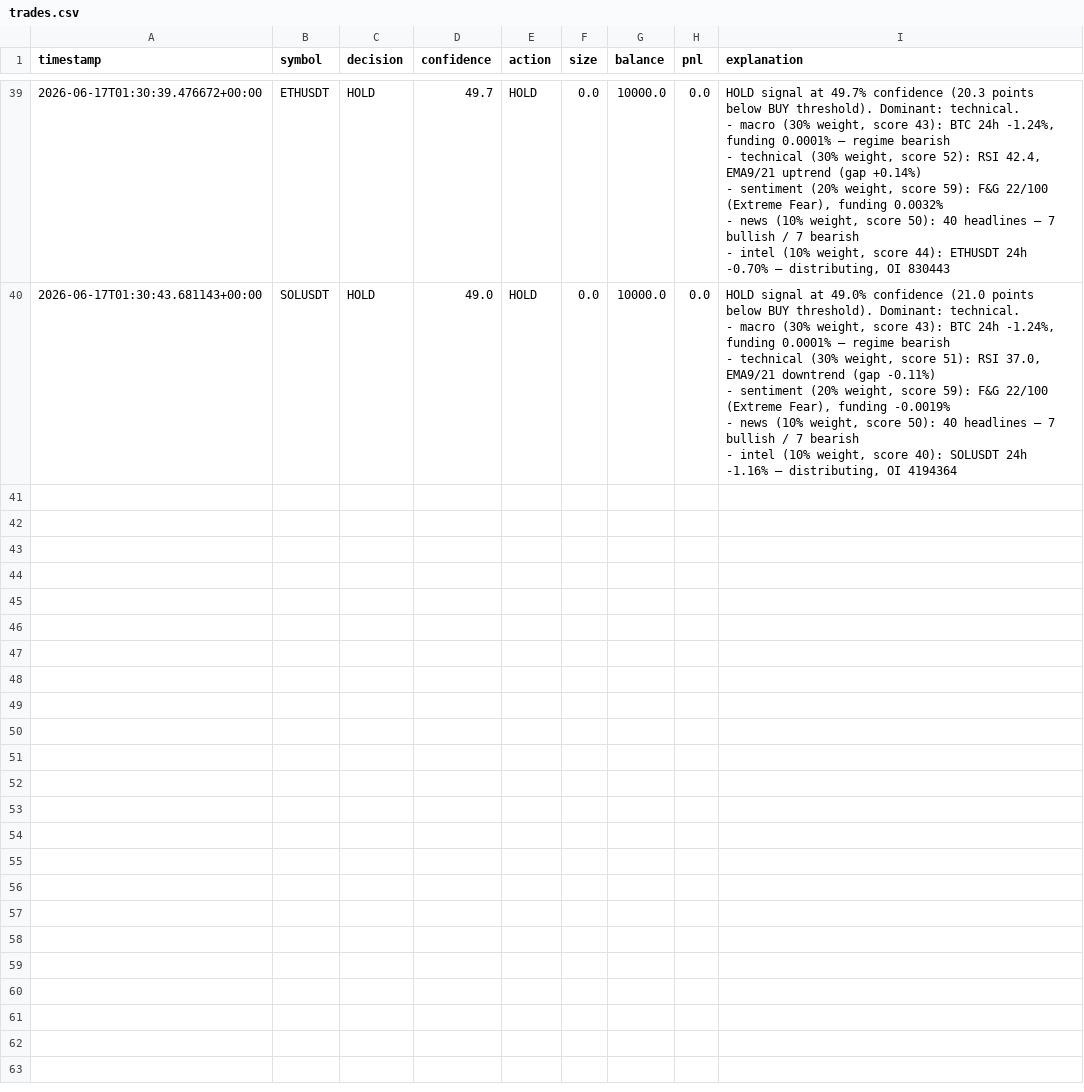
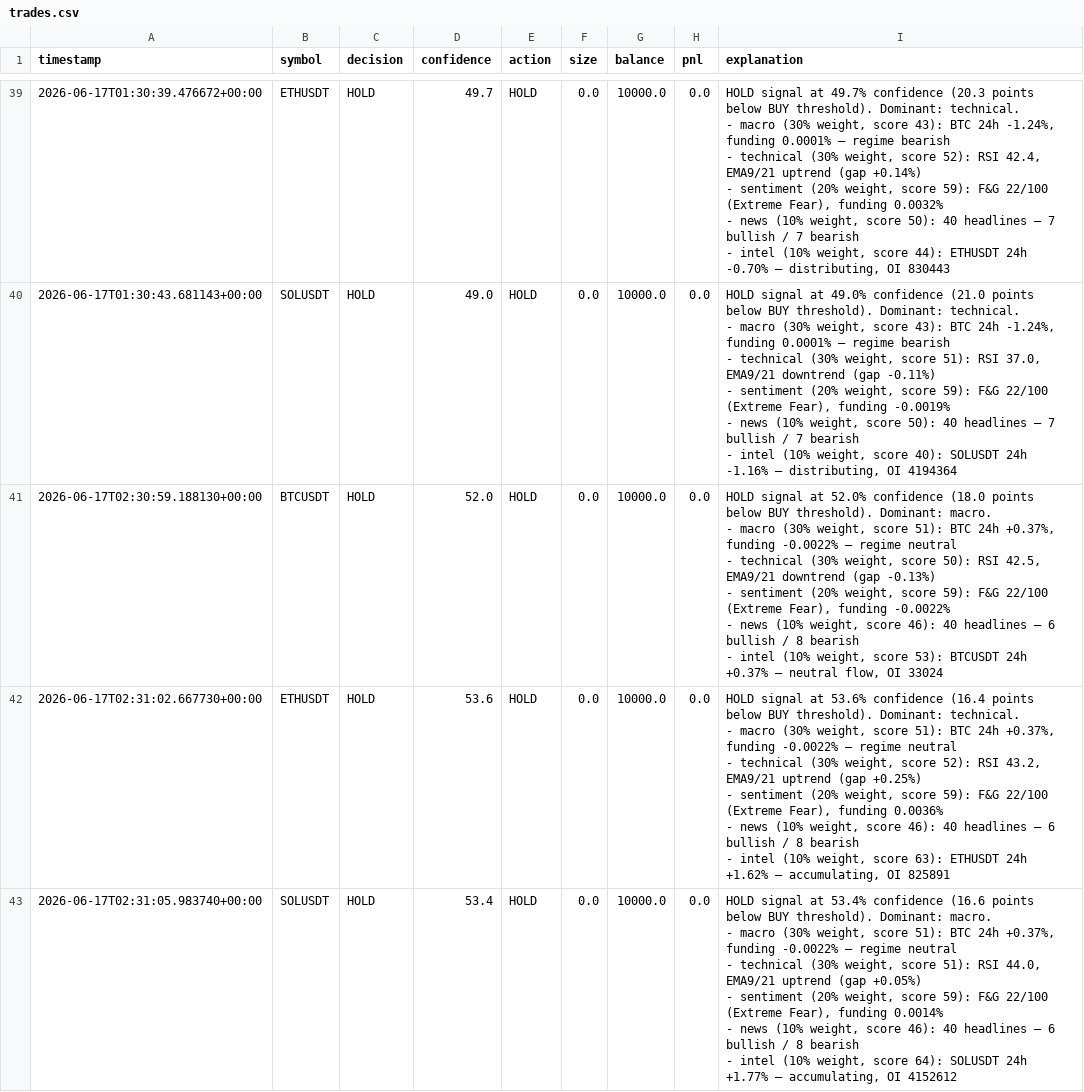
Before and after one commit to CryptoZephyr/sentinel-council, a CSV file: trades.csv, drawn as a sheet; only a part is shown, gaps mark what is left out; the diff covers the shown part only.

```diff
--- a/trades.csv
+++ b/trades.csv
@@ -235 +235,19 @@ timestamp,symbol,decision,confidence,action,size,balance,pnl,explanation
   - intel (10% weight, score 40): SOLUSDT 24h -1.16% — distributing, OI 4194364"
+2026-06-17T02:30:59.188130+00:00,BTCUSDT,HOLD,52.0,HOLD,0.0,10000.0,0.0,"HOLD signal at 52.0% confidence (18.0 points below BUY threshold). Dominant: macro.
+  - macro (30% weight, score 51): BTC 24h +0.37%, funding -0.0022% — regime neutral
+  - technical (30% weight, score 50): RSI 42.5, EMA9/21 downtrend (gap -0.13%)
+  - sentiment (20% weight, score 59): F&G 22/100 (Extreme Fear), funding -0.0022%
+  - news (10% weight, score 46): 40 headlines — 6 bullish / 8 bearish
+  - intel (10% weight, score 53): BTCUSDT 24h +0.37% — neutral flow, OI 33024"
+2026-06-17T02:31:02.667730+00:00,ETHUSDT,HOLD,53.6,HOLD,0.0,10000.0,0.0,"HOLD signal at 53.6% confidence (16.4 points below BUY threshold). Dominant: technical.
+  - macro (30% weight, score 51): BTC 24h +0.37%, funding -0.0022% — regime neutral
+  - technical (30% weight, score 52): RSI 43.2, EMA9/21 uptrend (gap +0.25%)
+  - sentiment (20% weight, score 59): F&G 22/100 (Extreme Fear), funding 0.0036%
+  - news (10% weight, score 46): 40 headlines — 6 bullish / 8 bearish
+  - intel (10% weight, score 63): ETHUSDT 24h +1.62% — accumulating, OI 825891"
+2026-06-17T02:31:05.983740+00:00,SOLUSDT,HOLD,53.4,HOLD,0.0,10000.0,0.0,"HOLD signal at 53.4% confidence (16.6 points below BUY threshold). Dominant: macro.
+  - macro (30% weight, score 51): BTC 24h +0.37%, funding -0.0022% — regime neutral
+  - technical (30% weight, score 51): RSI 44.0, EMA9/21 uptrend (gap +0.05%)
+  - sentiment (20% weight, score 59): F&G 22/100 (Extreme Fear), funding 0.0014%
+  - news (10% weight, score 46): 40 headlines — 6 bullish / 8 bearish
+  - intel (10% weight, score 64): SOLUSDT 24h +1.77% — accumulating, OI 4152612"
```
Also changed, not shown: 6 added rows elsewhere in this file, 1 other file.
